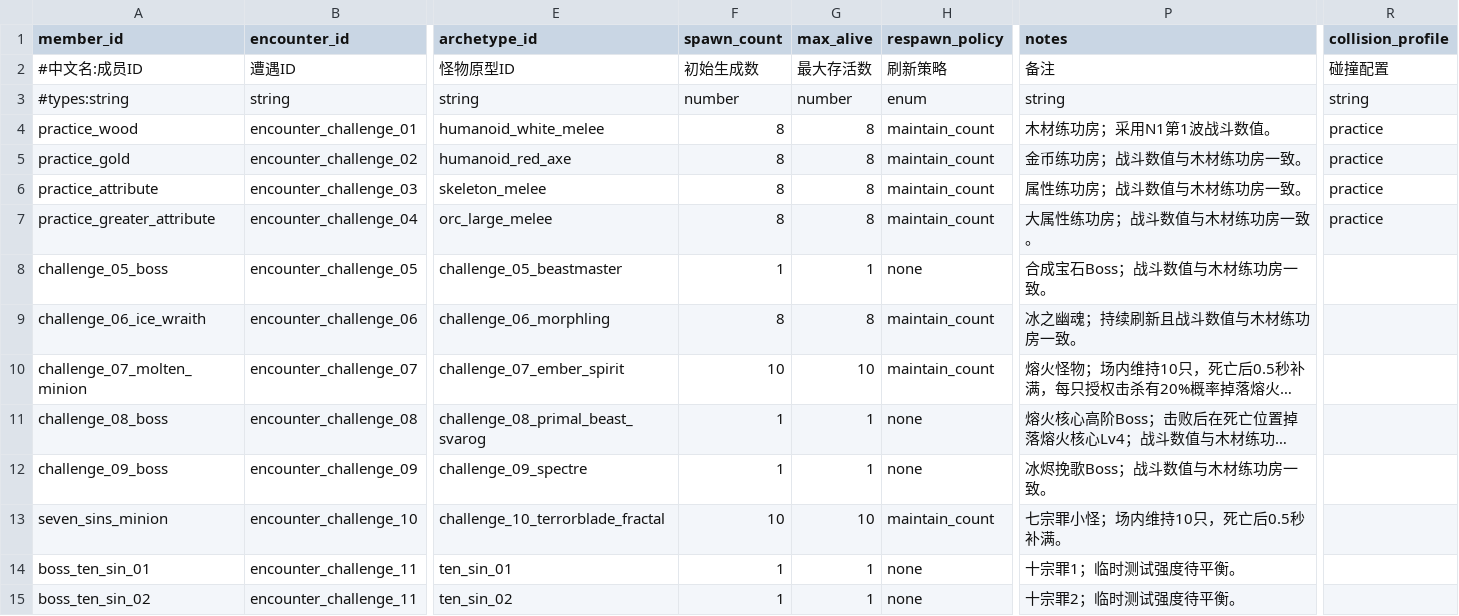
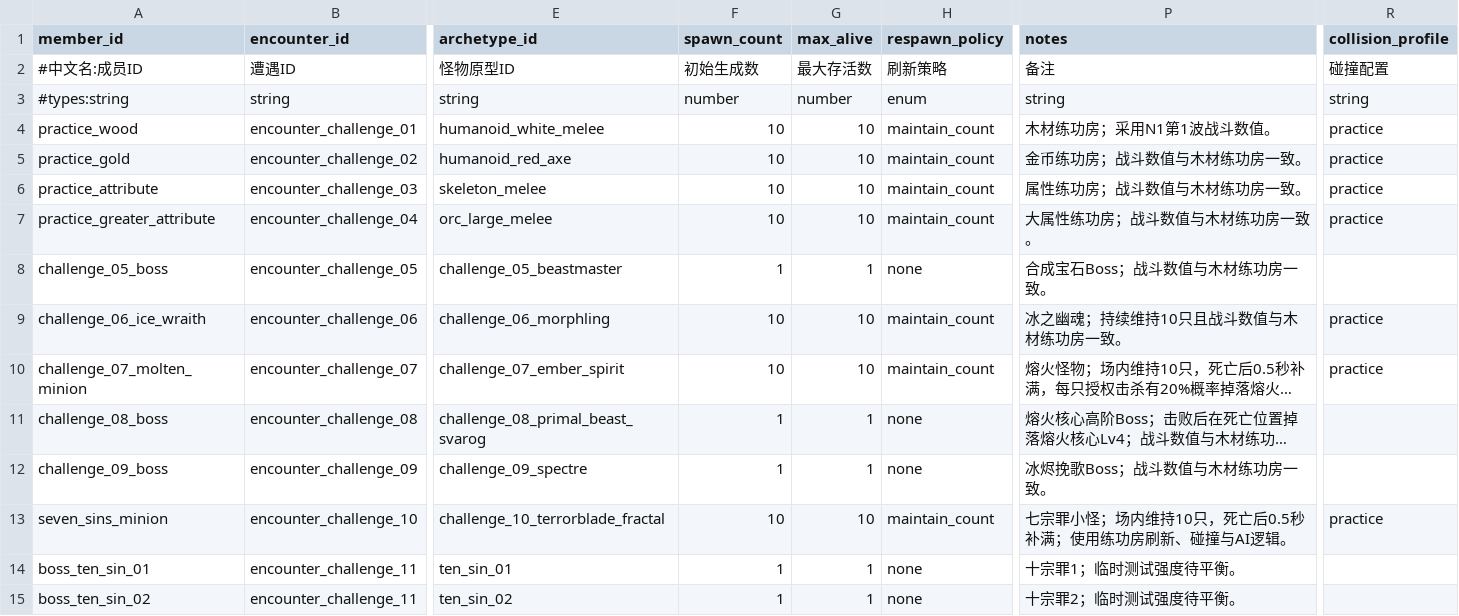
Before and after one commit to MouOwO/Survival, a CSV file: data/csv/挑战与奖励系统/encounter_members.csv, drawn as a sheet; only a part is shown, gaps mark what is left out; long unchanged cells end in …; the diff names each change by its address in the sheet, - before the commit and + after, or states it on an @@ line.

```diff
--- a/data/csv/挑战与奖励系统/encounter_members.csv
+++ b/data/csv/挑战与奖励系统/encounter_members.csv
-F4:F7 (spawn_count): 8
+F4:F7 (spawn_count): 10
-G4:G7 (max_alive): 8
+G4:G7 (max_alive): 10
-F9 (spawn_count): 8
+F9 (spawn_count): 10
-G9 (max_alive): 8
+G9 (max_alive): 10
-P9 (notes): 冰之幽魂；持续刷新且战斗数值与木材练功房一致。
+P9 (notes): 冰之幽魂；持续维持10只且战斗数值与木材练功房一致。
-R9:R10 (collision_profile): (empty)
+R9:R10 (collision_profile): practice
-P13 (notes): 七宗罪小怪；场内维持10只，死亡后0.5秒补满。
+P13 (notes): 七宗罪小怪；场内维持10只，死亡后0.5秒补满；使用练功房刷新、碰撞与AI逻辑。
-R13 (collision_profile): (empty)
+R13 (collision_profile): practice
```
Also changed, not shown: data/csv/怪物与波次系统/monster_encounters.csv, data/csv/英雄系统/hero_attack_projectiles.csv, 42 other files.
